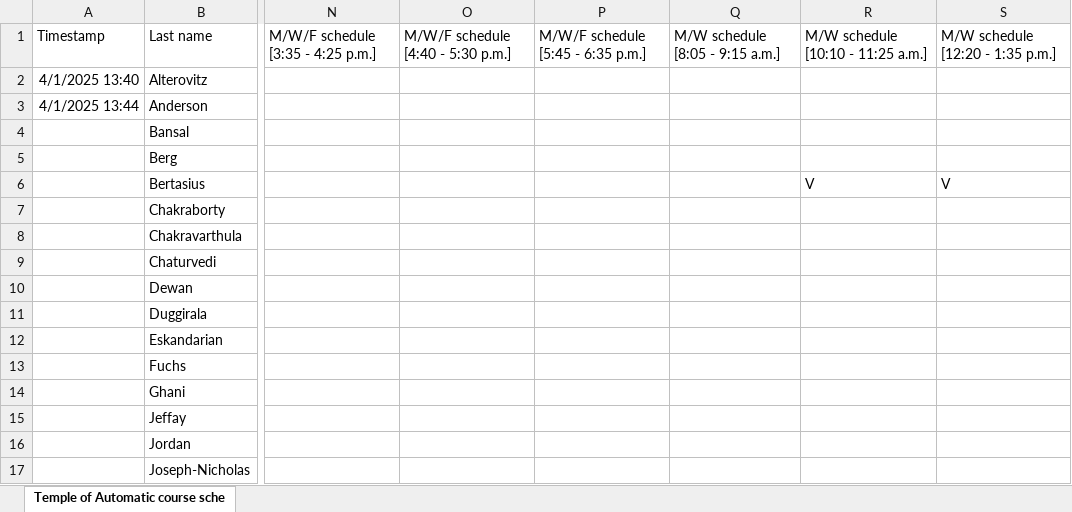
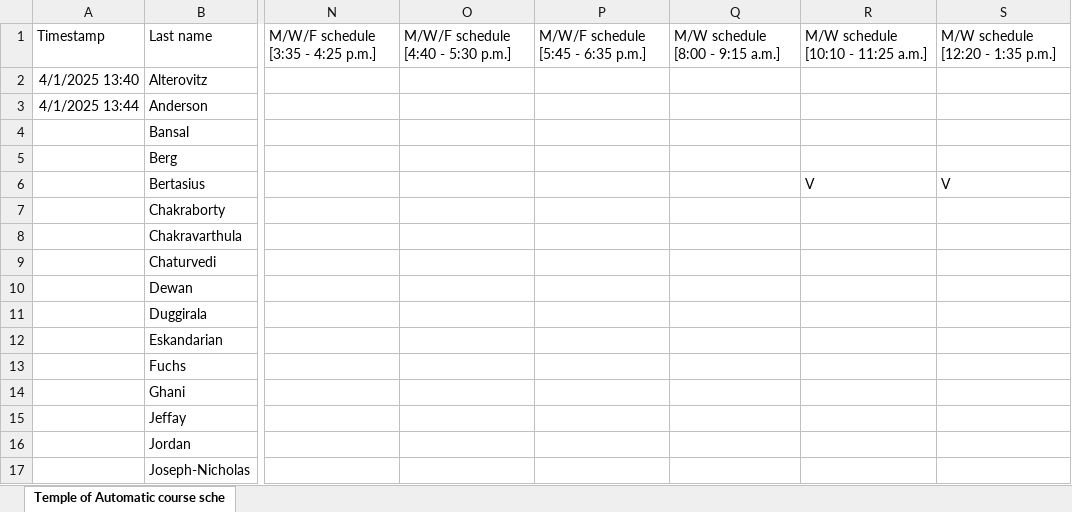
Before and after one commit to hashunc/UNC-CS-Course-Scheduling-mk2, an Excel workbook: data/Input/ResponsesTest.xlsx, sheet Temple of Automatic course sche, drawn as a sheet; only a part is shown, gaps mark what is left out; values as stored, in another font and other column widths than the file's, no borders; the diff names each change by its address in the sheet, - before the commit and + after, or states it on an @@ line.

Commit message:
Fix bug in responses.xlsx

```diff
--- a/data/Input/ResponsesTest.xlsx (sheet Temple of Automatic course sche)
+++ b/data/Input/ResponsesTest.xlsx (sheet Temple of Automatic course sche)
-Q1: M/W schedule [8:05 - 9:15 a.m.]
+Q1: M/W schedule [8:00 - 9:15 a.m.]
```
Also changed, not shown: data/Input/Responses.xlsx, 14 other files.
